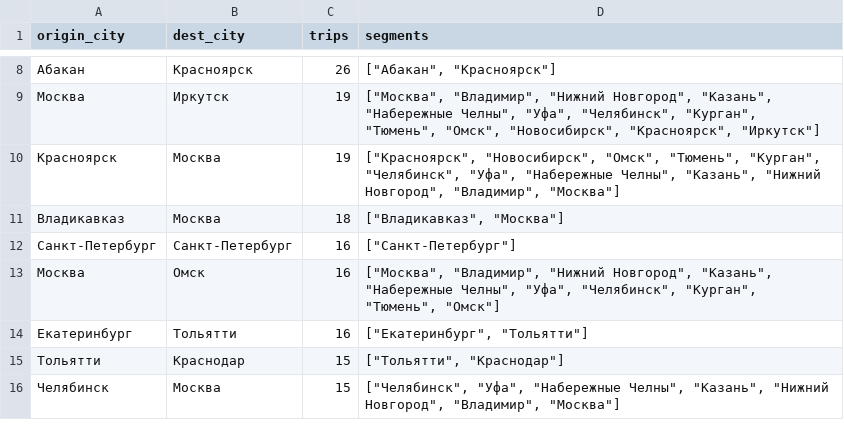
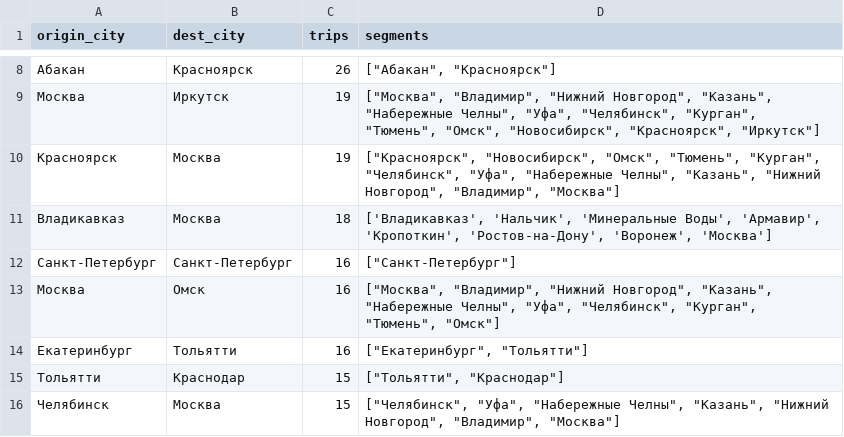
Before and after one commit to qwezyid/Dispatcher, a CSV file: public/data/top30_routes_with_segments.csv, drawn as a sheet; only a part is shown, gaps mark what is left out.

Commit message:
Update top30_routes_with_segments.csv

```diff
--- a/public/data/top30_routes_with_segments.csv
+++ b/public/data/top30_routes_with_segments.csv
@@ -10,3 +10,3 @@ origin_city,dest_city,trips,segments
 Красноярск,Москва,19,"[""Красноярск"", ""Новосибирск"", ""Омск"", ""Тюмень"", ""Курган"", ""Челябинск"", ""Уфа"", ""Набережные Челны"", ""Казань"", ""Нижний Новгород"", ""Владимир"", ""Москва""]"
-Владикавказ,Москва,18,"[""Владикавказ"", ""Москва""]"
+Владикавказ,Москва,18,"['Владикавказ', 'Нальчик', 'Минеральные Воды', 'Армавир', 'Кропоткин', 'Ростов-на-Дону', 'Воронеж', 'Москва']"
 Санкт-Петербург,Санкт-Петербург,16,"[""Санкт-Петербург""]"
```
